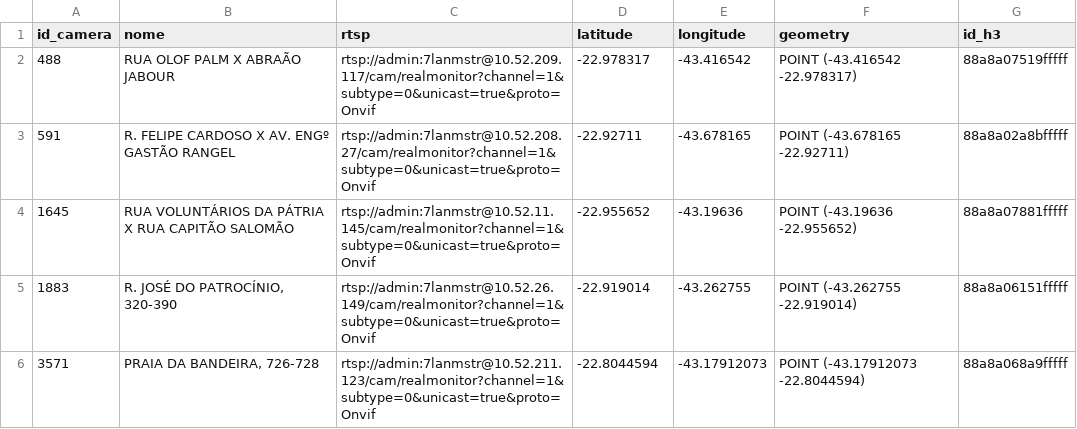
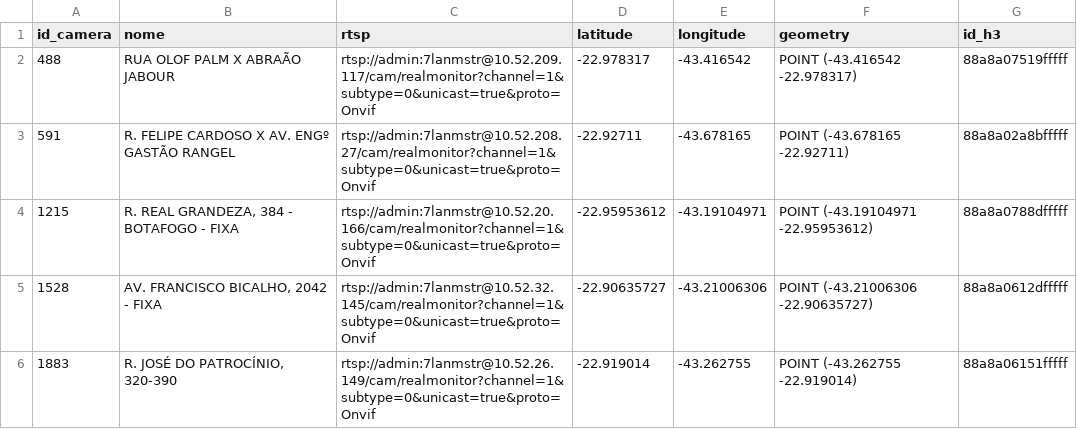
Before and after one commit to prefeitura-rio/storage, a CSV file: cameras_geo_min_bolsao_sample.csv, drawn as a sheet; removed rows and columns are numbered as before the commit, all else as after; the diff names each change by its address in the sheet, - before the commit and + after, or states it on an @@ line.

Commit message:
Add files via upload

```diff
--- a/cameras_geo_min_bolsao_sample.csv
+++ b/cameras_geo_min_bolsao_sample.csv
-row 4: 1645 | RUA VOLUNTÁRIOS DA PÁTRIA X RUA CAPITÃO SALOMÃO | rtsp://admin:7lanmstr@10.52.11.145/cam/realmonitor?channel=1&subtype=0&unicast=true&proto=Onvif | -22.955652 | -43.19636 | POINT (-43.19636 -22.955652) | 88a8a07881fffff
+row 4: 1215 | R. REAL GRANDEZA, 384 - BOTAFOGO - FIXA | rtsp://admin:7lanmstr@10.52.20.166/cam/realmonitor?channel=1&subtype=0&unicast=true&proto=Onvif | -22.95953612 | -43.19104971 | POINT (-43.19104971 -22.95953612) | 88a8a0788dfffff
+row 5: 1528 | AV. FRANCISCO BICALHO, 2042 - FIXA | rtsp://admin:7lanmstr@10.52.32.145/cam/realmonitor?channel=1&subtype=0&unicast=true&proto=Onvif | -22.90635727 | -43.21006306 | POINT (-43.21006306 -22.90635727) | 88a8a0612dfffff
-row 6: 3571 | PRAIA DA BANDEIRA, 726-728 | rtsp://admin:7lanmstr@10.52.211.123/cam/realmonitor?channel=1&subtype=0&unicast=true&proto=Onvif | -22.8044594 | -43.17912073 | POINT (-43.17912073 -22.8044594) | 88a8a068a9fffff
```
